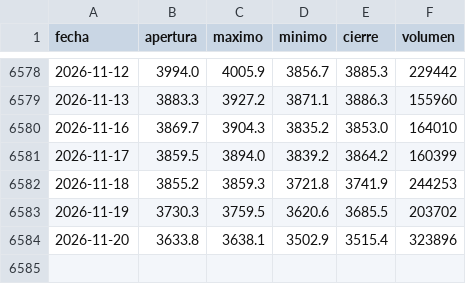
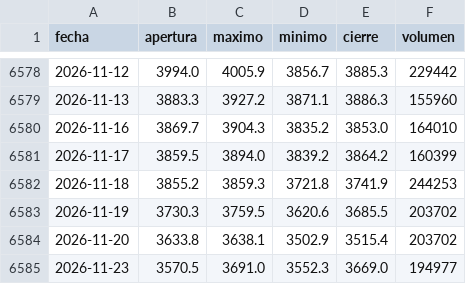
Before and after one commit to joaquimaro/analisis-fundamental-oro, a CSV file: oro_diario.csv, drawn as a sheet; only a part is shown, gaps mark what is left out.

```diff
--- a/oro_diario.csv
+++ b/oro_diario.csv
@@ -6583,2 +6583,3 @@ fecha,apertura,maximo,minimo,cierre,volumen
 2026-11-19,3730.3,3759.5,3620.6,3685.5,203702
-2026-11-20,3633.8,3638.1,3502.9,3515.4,323896
+2026-11-20,3633.8,3638.1,3502.9,3515.4,203702
+2026-11-23,3570.5,3691.0,3552.3,3669.0,194977
```
Also changed, not shown: dxy_1h.csv, dxy_diario.csv, 2 other files.
